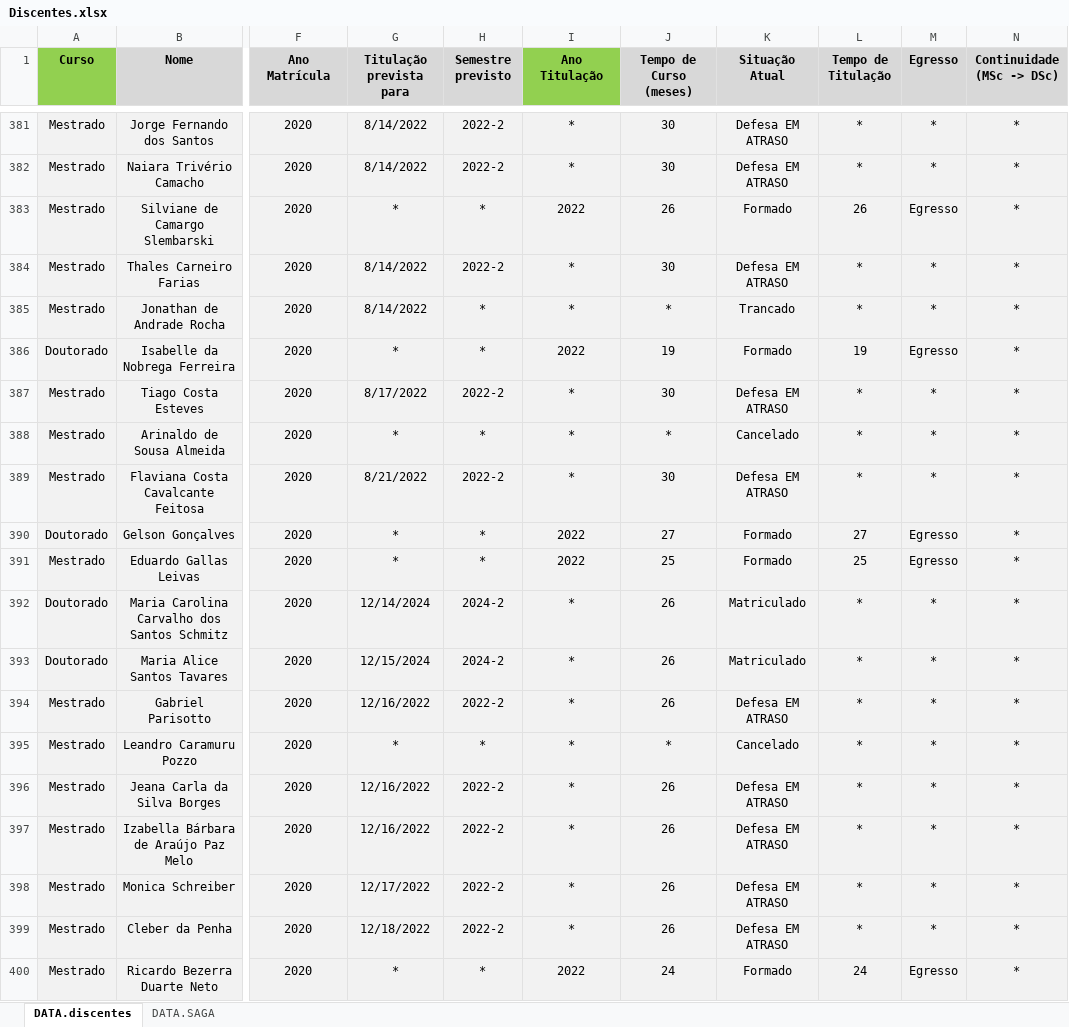
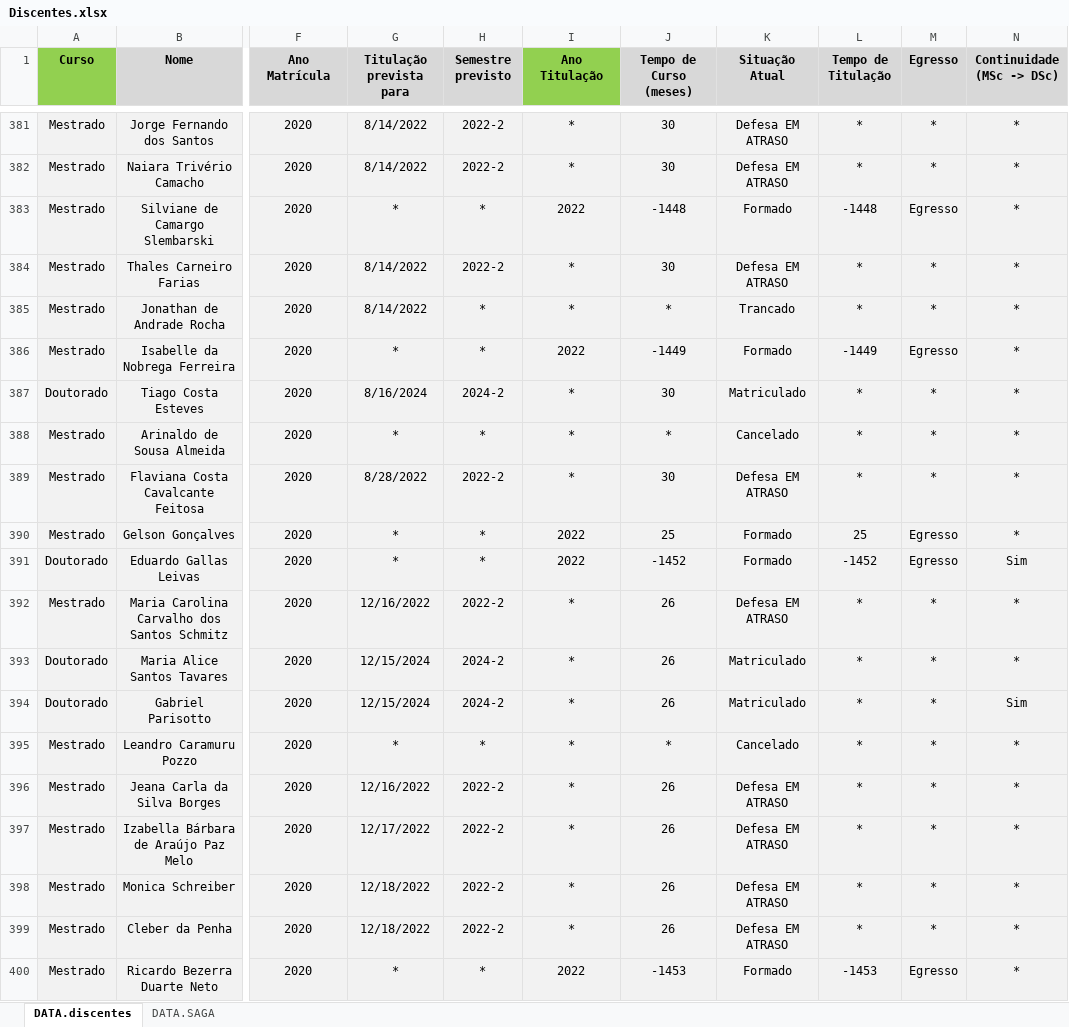
Before and after one commit to ppgcr-unisuam/observatoriocr, an Excel workbook: PPG/Discentes.xlsx, sheet DATA.discentes, drawn as a sheet; only a part is shown, gaps mark what is left out; values as stored, in another font and other column widths than the file's, no borders; the diff covers the shown part only; the diff names each change by its address in the sheet, - before the commit and + after, or states it on an @@ line.

```diff
--- a/PPG/Discentes.xlsx (sheet DATA.discentes)
+++ b/PPG/Discentes.xlsx (sheet DATA.discentes)
-J383 (Tempo de Curso (meses)): 26
+J383 (Tempo de Curso (meses)): -1448
-L383 (Tempo de Titulação): 26
+L383 (Tempo de Titulação): -1448
-A386 (Curso): Doutorado
+A386 (Curso): Mestrado
-J386 (Tempo de Curso (meses)): 19
+J386 (Tempo de Curso (meses)): -1449
-L386 (Tempo de Titulação): 19
+L386 (Tempo de Titulação): -1449
-A387 (Curso): Mestrado
+A387 (Curso): Doutorado
-G387 (Titulação prevista para): 8/17/2022
+G387 (Titulação prevista para): 8/16/2024
-H387 (Semestre previsto): 2022-2
+H387 (Semestre previsto): 2024-2
-K387 (Situação Atual): Defesa EM ATRASO
+K387 (Situação Atual): Matriculado
-G389 (Titulação prevista para): 8/21/2022
+G389 (Titulação prevista para): 8/28/2022
-A390 (Curso): Doutorado
+A390 (Curso): Mestrado
-J390 (Tempo de Curso (meses)): 27
+J390 (Tempo de Curso (meses)): 25
-L390 (Tempo de Titulação): 27
+L390 (Tempo de Titulação): 25
-A391 (Curso): Mestrado
+A391 (Curso): Doutorado
-J391 (Tempo de Curso (meses)): 25
+J391 (Tempo de Curso (meses)): -1452
-L391 (Tempo de Titulação): 25
+L391 (Tempo de Titulação): -1452
-N391 (Continuidade (MSc -> DSc)): *
+N391 (Continuidade (MSc -> DSc)): Sim
-A392 (Curso): Doutorado
+A392 (Curso): Mestrado
-G392 (Titulação prevista para): 12/14/2024
+G392 (Titulação prevista para): 12/16/2022
-H392 (Semestre previsto): 2024-2
+H392 (Semestre previsto): 2022-2
-K392 (Situação Atual): Matriculado
+K392 (Situação Atual): Defesa EM ATRASO
-A394 (Curso): Mestrado
+A394 (Curso): Doutorado
-G394 (Titulação prevista para): 12/16/2022
+G394 (Titulação prevista para): 12/15/2024
-H394 (Semestre previsto): 2022-2
+H394 (Semestre previsto): 2024-2
-K394 (Situação Atual): Defesa EM ATRASO
+K394 (Situação Atual): Matriculado
-N394 (Continuidade (MSc -> DSc)): *
+N394 (Continuidade (MSc -> DSc)): Sim
-G397 (Titulação prevista para): 12/16/2022
+G397 (Titulação prevista para): 12/17/2022
-G398 (Titulação prevista para): 12/17/2022
+G398 (Titulação prevista para): 12/18/2022
-J400 (Tempo de Curso (meses)): 24
+J400 (Tempo de Curso (meses)): -1453
-L400 (Tempo de Titulação): 24
+L400 (Tempo de Titulação): -1453
```
Also changed, not shown: 13 added rows, 13 removed rows, 7 moved rows and 671 edited cells elsewhere in this sheet, sheet DATA.SAGA, formulas that keep their value, docs/PPG/Discentes.xlsx, 33 other files.
